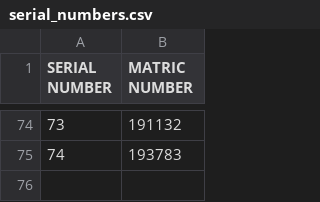
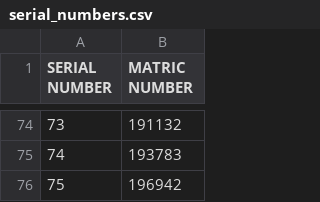
Before and after one commit to kolahimself/quick-class-serialization, a CSV file: data/serial_numbers.csv, drawn as a sheet; only a part is shown, gaps mark what is left out.

Commit message:
Update serial_numbers.csv

```diff
--- a/data/serial_numbers.csv
+++ b/data/serial_numbers.csv
@@ -75 +75,2 @@
 74,193783
+75,196942
```
